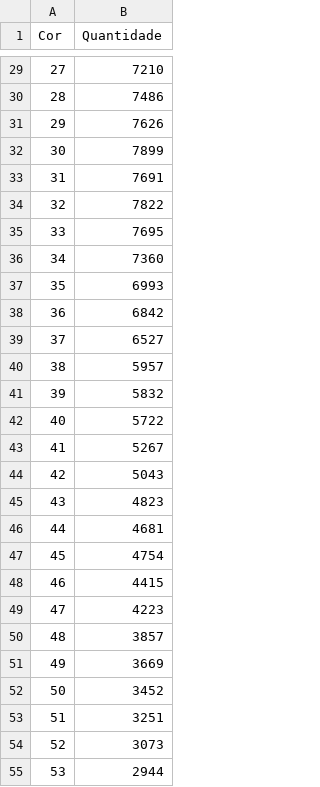
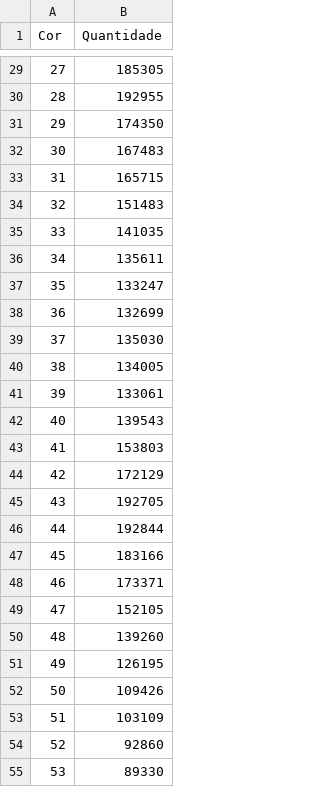
Before and after one commit to SergioCaldas/PCP_Project, a CSV file: histograma.csv, drawn as a sheet; only a part is shown, gaps mark what is left out; the diff covers the shown part only.

```diff
--- a/histograma.csv
+++ b/histograma.csv
@@ -29,27 +29,27 @@ Cor, Quantidade
-27,7210
-28,7486
-29,7626
-30,7899
-31,7691
-32,7822
-33,7695
-34,7360
-35,6993
-36,6842
-37,6527
-38,5957
-39,5832
-40,5722
-41,5267
-42,5043
-43,4823
-44,4681
-45,4754
-46,4415
-47,4223
-48,3857
-49,3669
-50,3452
-51,3251
-52,3073
-53,2944
+27,185305
+28,192955
+29,174350
+30,167483
+31,165715
+32,151483
+33,141035
+34,135611
+35,133247
+36,132699
+37,135030
+38,134005
+39,133061
+40,139543
+41,153803
+42,172129
+43,192705
+44,192844
+45,183166
+46,173371
+47,152105
+48,139260
+49,126195
+50,109426
+51,103109
+52,92860
+53,89330
```
Also changed, not shown: 118 edited cells elsewhere in this file, 38 other files.
